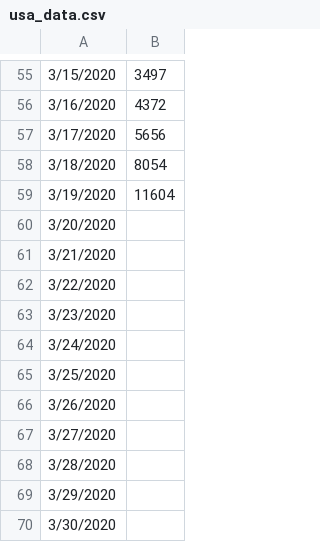
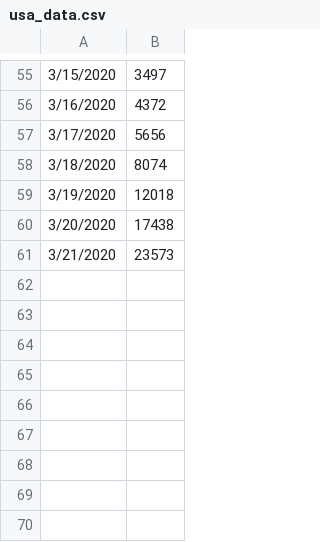
Before and after one commit to krmnino/COVID19_DataTool, a CSV file: usa_data.csv, drawn as a sheet; only a part is shown, gaps mark what is left out.

Commit message:
updated data

```diff
--- a/usa_data.csv
+++ b/usa_data.csv
@@ -57,14 +57,5 @@
 3/17/2020,5656
-3/18/2020,8054
-3/19/2020,11604
-3/20/2020,
-3/21/2020,
-3/22/2020,
-3/23/2020,
-3/24/2020,
-3/25/2020,
-3/26/2020,
-3/27/2020,
-3/28/2020,
-3/29/2020,
-3/30/2020,
+3/18/2020,8074
+3/19/2020,12018
+3/20/2020,17438
+3/21/2020,23573
```
Also changed, not shown: 1 other file.
